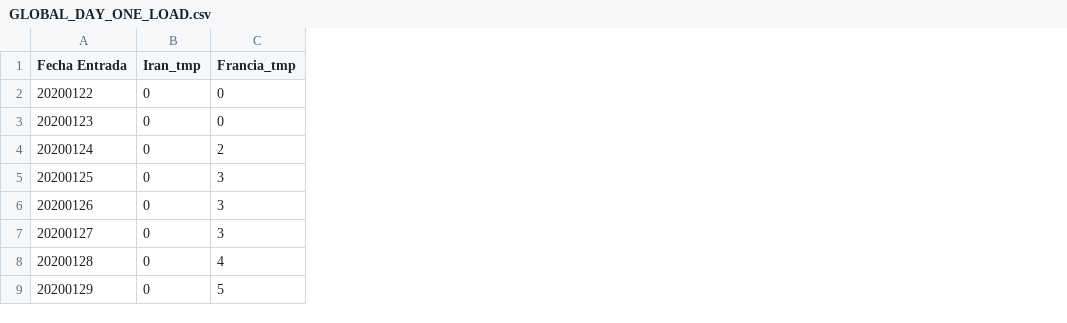
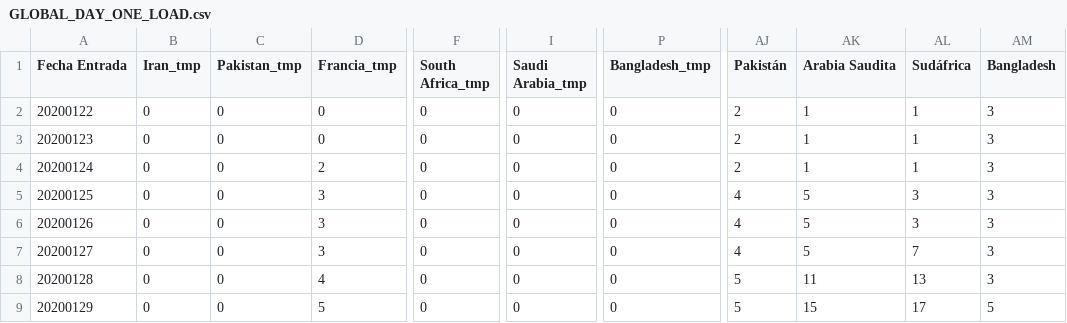
Before and after one commit to juanjmtzs/BI-COVID19, a CSV file: GLOBAL_DAY_ONE_LOAD.csv, drawn as a sheet; only a part is shown, gaps mark what is left out; the diff names each change by its address in the sheet, - before the commit and + after, or states it on an @@ line.

```diff
--- a/GLOBAL_DAY_ONE_LOAD.csv
+++ b/GLOBAL_DAY_ONE_LOAD.csv
+column C (Pakistan_tmp), rows 2-9: all 0
+column F (South Africa_tmp), rows 2-9: all 0
+column I (Saudi Arabia_tmp), rows 2-9: all 0
+column P (Bangladesh_tmp), rows 2-9: all 0
+column AJ (Pakistán), rows 2-9: 2 | 2 | 2 | 4 | 4 | 4 | 5 | 5
+column AK (Arabia Saudita), rows 2-9: 1 | 1 | 1 | 5 | 5 | 5 | 11 | 15
+column AL (Sudáfrica), rows 2-9: 1 | 1 | 1 | 3 | 3 | 7 | 13 | 17
+column AM (Bangladesh), rows 2-9: 3 | 3 | 3 | 3 | 3 | 3 | 3 | 5
```
Also changed, not shown: DAILY_NEW_DEATH_LOAD.csv, 2 other files.
